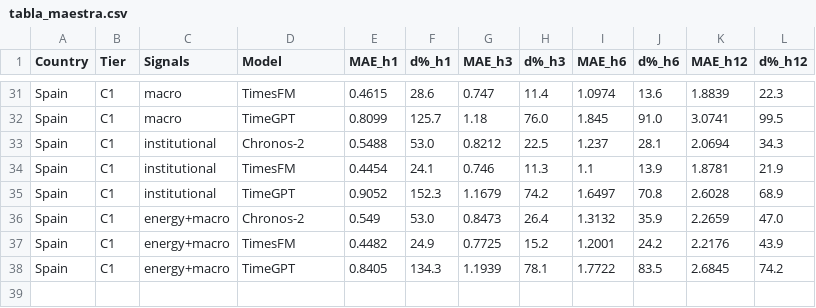
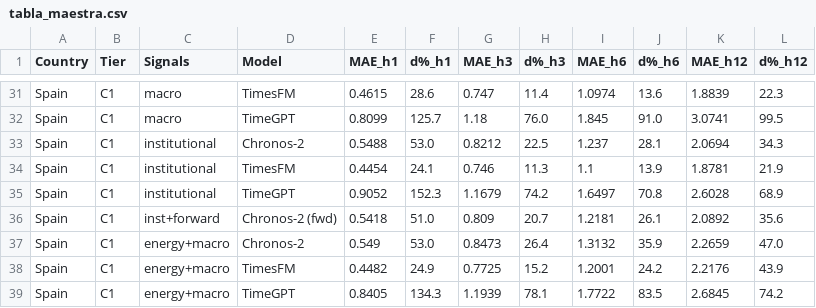
Before and after one commit to DiegoRamirezLacalle/tfg-ipc-mcp, a CSV file: tfg-forecasting/08_results/tabla_maestra.csv, drawn as a sheet; only a part is shown, gaps mark what is left out.

```diff
--- a/tfg-forecasting/08_results/tabla_maestra.csv
+++ b/tfg-forecasting/08_results/tabla_maestra.csv
@@ -35,2 +35,3 @@ Spain,C1,institutional,TimesFM,0.4454,24.1,0.746,11.3,1.1,13.9,1.8781,21.9
 Spain,C1,institutional,TimeGPT,0.9052,152.3,1.1679,74.2,1.6497,70.8,2.6028,68.9
+Spain,C1,inst+forward,Chronos-2 (fwd),0.5418,51.0,0.809,20.7,1.2181,26.1,2.0892,35.6
 Spain,C1,energy+macro,Chronos-2,0.549,53.0,0.8473,26.4,1.3132,35.9,2.2659,47.0
```
Also changed, not shown: 12 other files.
